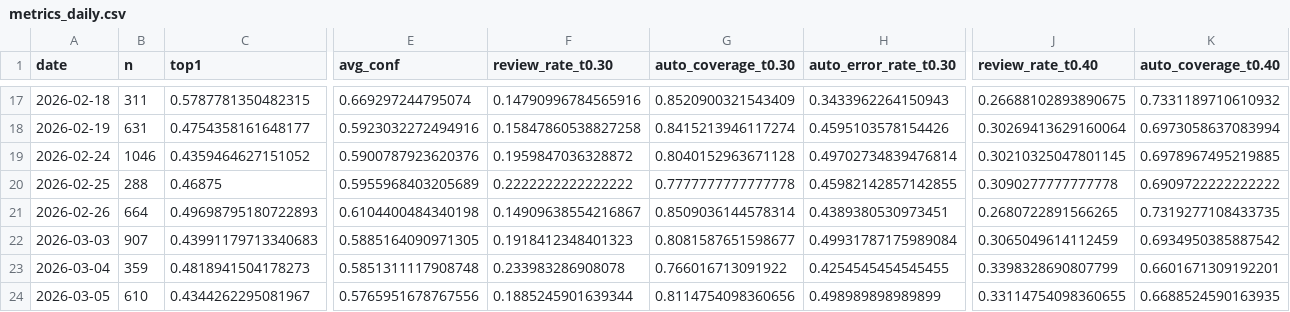
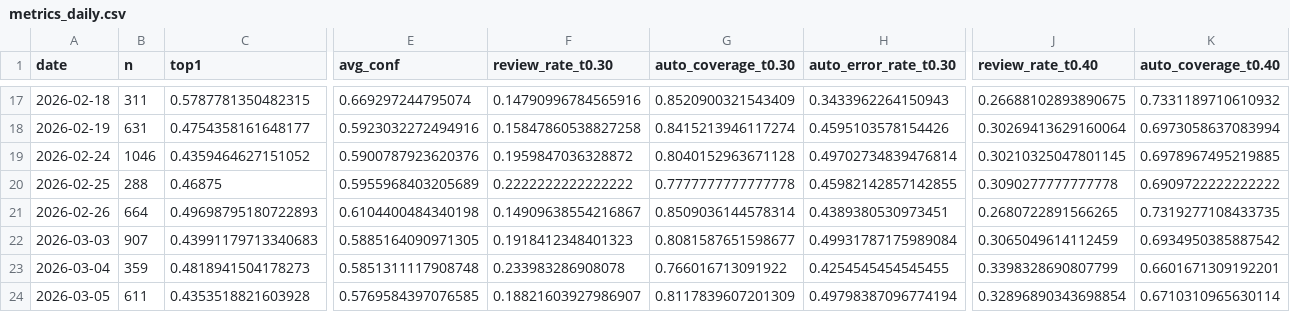
Before and after one commit to bubcass/ml-pq-headings, a CSV file: outputs/metrics_daily.csv, drawn as a sheet; only a part is shown, gaps mark what is left out; the diff covers the shown part only; the diff names each change by its address in the sheet, - before the commit and + after, or states it on an @@ line.

```diff
--- a/outputs/metrics_daily.csv
+++ b/outputs/metrics_daily.csv
-B24 (n): 610
+B24 (n): 611
-C24 (top1): 0.4344262295081967
+C24 (top1): 0.4353518821603928
-E24 (avg_conf): 0.5765951678767556
+E24 (avg_conf): 0.5769584397076585
-F24 (review_rate_t0.30): 0.1885245901639344
+F24 (review_rate_t0.30): 0.18821603927986907
-G24 (auto_coverage_t0.30): 0.8114754098360656
+G24 (auto_coverage_t0.30): 0.8117839607201309
-H24 (auto_error_rate_t0.30): 0.498989898989899
+H24 (auto_error_rate_t0.30): 0.49798387096774194
-J24 (review_rate_t0.40): 0.33114754098360655
+J24 (review_rate_t0.40): 0.32896890343698854
-K24 (auto_coverage_t0.40): 0.6688524590163935
+K24 (auto_coverage_t0.40): 0.6710310965630114
```
Also changed, not shown: 28 edited cells elsewhere in this file, outputs/metrics_daily_distilbert.csv.
